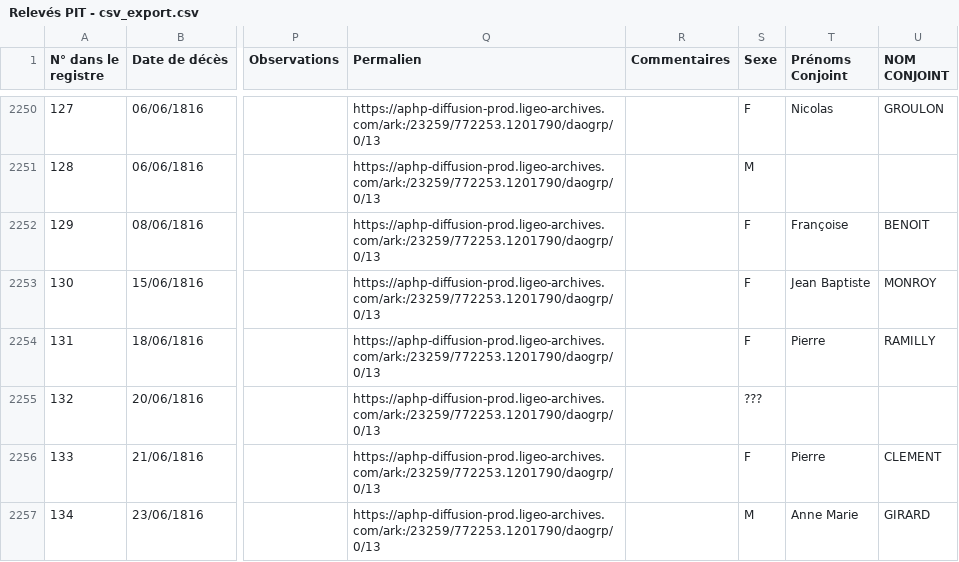
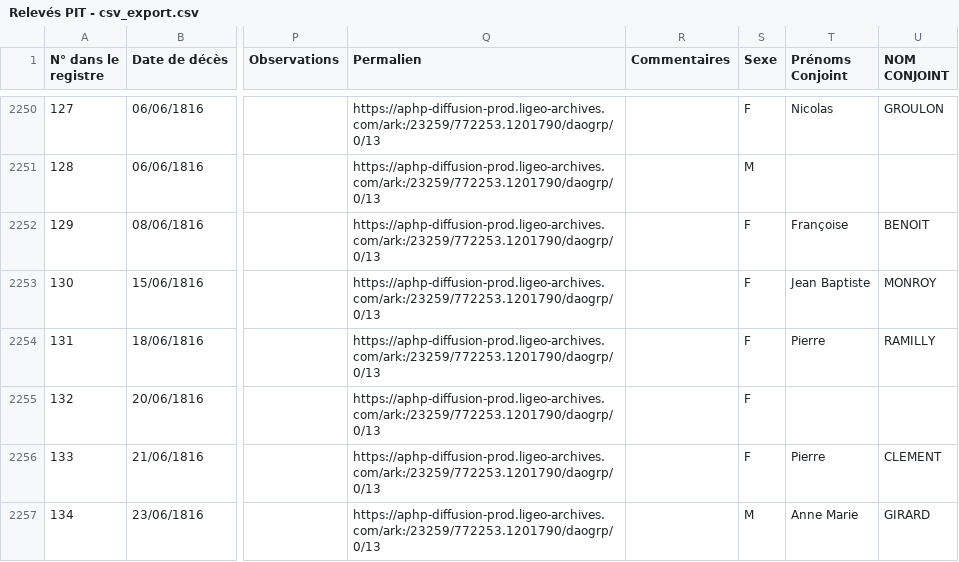
Before and after one commit to Sidam31/ICA-APHP, a CSV file: Data/Relevés PIT - csv_export.csv, drawn as a sheet; only a part is shown, gaps mark what is left out; the diff covers the shown part only; the diff names each change by its address in the sheet, - before the commit and + after, or states it on an @@ line.

```diff
--- a/Data/Relevés PIT - csv_export.csv
+++ b/Data/Relevés PIT - csv_export.csv
-S2255 (Sexe): ???
+S2255 (Sexe): F
```
Also changed, not shown: 21 edited cells elsewhere in this file.
